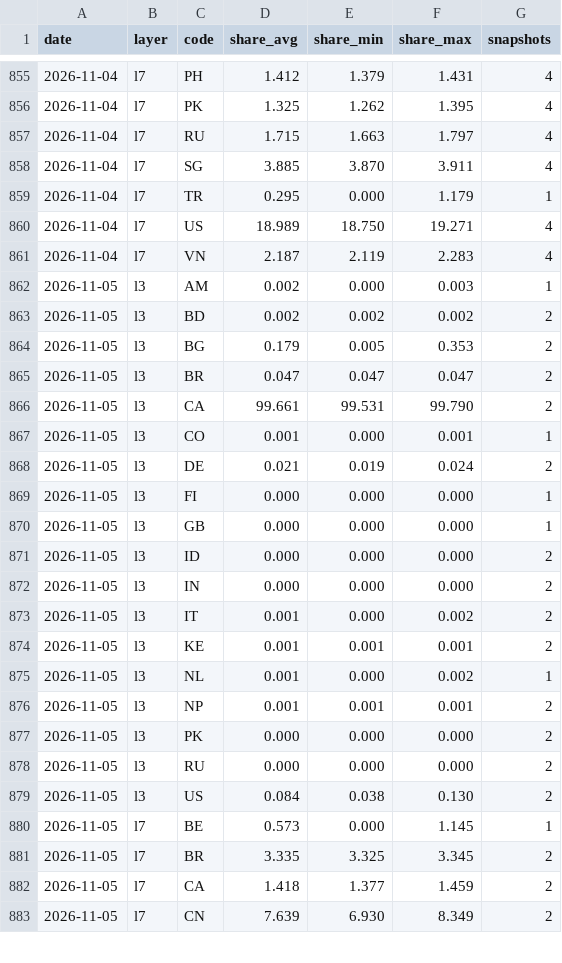
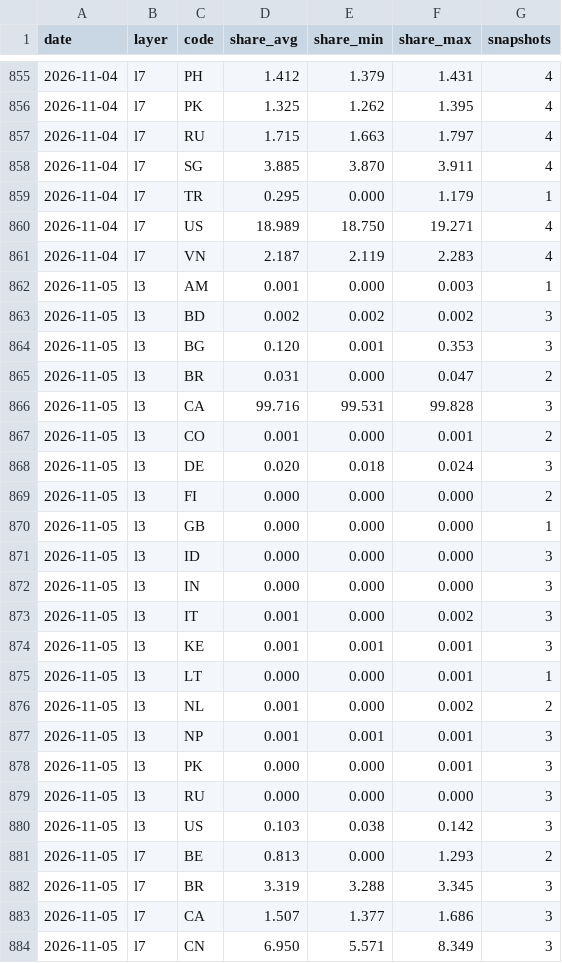
Before and after one commit to kiyo0630-cpu/compass-, a CSV file: attack-map/data/history/daily.csv, drawn as a sheet; only a part is shown, gaps mark what is left out; the diff covers the shown part only.

```diff
--- a/attack-map/data/history/daily.csv
+++ b/attack-map/data/history/daily.csv
@@ -861,23 +861,24 @@ date,layer,code,share_avg,share_min,share_max,snapshots
 2026-11-04,l7,VN,2.187,2.119,2.283,4
-2026-11-05,l3,AM,0.002,0.000,0.003,1
-2026-11-05,l3,BD,0.002,0.002,0.002,2
-2026-11-05,l3,BG,0.179,0.005,0.353,2
-2026-11-05,l3,BR,0.047,0.047,0.047,2
-2026-11-05,l3,CA,99.661,99.531,99.790,2
-2026-11-05,l3,CO,0.001,0.000,0.001,1
-2026-11-05,l3,DE,0.021,0.019,0.024,2
-2026-11-05,l3,FI,0.000,0.000,0.000,1
+2026-11-05,l3,AM,0.001,0.000,0.003,1
+2026-11-05,l3,BD,0.002,0.002,0.002,3
+2026-11-05,l3,BG,0.120,0.001,0.353,3
+2026-11-05,l3,BR,0.031,0.000,0.047,2
+2026-11-05,l3,CA,99.716,99.531,99.828,3
+2026-11-05,l3,CO,0.001,0.000,0.001,2
+2026-11-05,l3,DE,0.020,0.018,0.024,3
+2026-11-05,l3,FI,0.000,0.000,0.000,2
 2026-11-05,l3,GB,0.000,0.000,0.000,1
-2026-11-05,l3,ID,0.000,0.000,0.000,2
-2026-11-05,l3,IN,0.000,0.000,0.000,2
-2026-11-05,l3,IT,0.001,0.000,0.002,2
-2026-11-05,l3,KE,0.001,0.001,0.001,2
-2026-11-05,l3,NL,0.001,0.000,0.002,1
-2026-11-05,l3,NP,0.001,0.001,0.001,2
-2026-11-05,l3,PK,0.000,0.000,0.000,2
-2026-11-05,l3,RU,0.000,0.000,0.000,2
-2026-11-05,l3,US,0.084,0.038,0.130,2
-2026-11-05,l7,BE,0.573,0.000,1.145,1
-2026-11-05,l7,BR,3.335,3.325,3.345,2
-2026-11-05,l7,CA,1.418,1.377,1.459,2
-2026-11-05,l7,CN,7.639,6.930,8.349,2
+2026-11-05,l3,ID,0.000,0.000,0.000,3
+2026-11-05,l3,IN,0.000,0.000,0.000,3
+2026-11-05,l3,IT,0.001,0.000,0.002,3
+2026-11-05,l3,KE,0.001,0.001,0.001,3
+2026-11-05,l3,LT,0.000,0.000,0.001,1
+2026-11-05,l3,NL,0.001,0.000,0.002,2
+2026-11-05,l3,NP,0.001,0.001,0.001,3
+2026-11-05,l3,PK,0.000,0.000,0.001,3
+2026-11-05,l3,RU,0.000,0.000,0.000,3
+2026-11-05,l3,US,0.103,0.038,0.142,3
+2026-11-05,l7,BE,0.813,0.000,1.293,2
+2026-11-05,l7,BR,3.319,3.288,3.345,3
+2026-11-05,l7,CA,1.507,1.377,1.686,3
+2026-11-05,l7,CN,6.950,5.571,8.349,3
```
Also changed, not shown: 1 added row and 46 edited cells elsewhere in this file, 4 other files.
